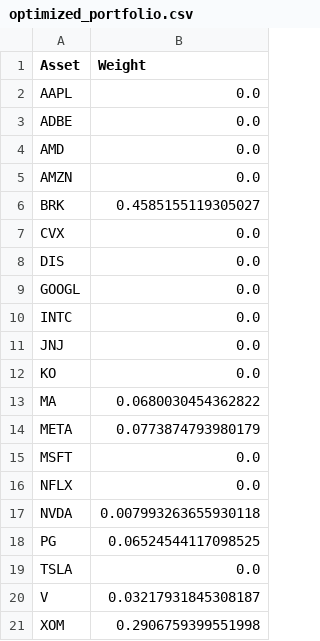
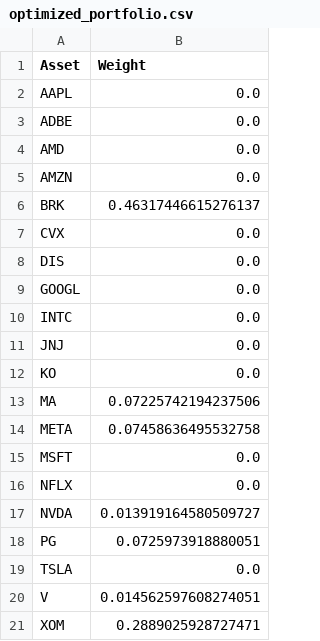
Before and after one commit to Bharathraam99/faiProject, a CSV file: genetic_algorithm/processed_data/optimized_portfolio.csv, drawn as a sheet.

```diff
--- a/genetic_algorithm/processed_data/optimized_portfolio.csv
+++ b/genetic_algorithm/processed_data/optimized_portfolio.csv
@@ -5,3 +5,3 @@ AMD,0.0
 AMZN,0.0
-BRK,0.4585155119305027
+BRK,0.46317446615276137
 CVX,0.0
@@ -12,10 +12,10 @@ JNJ,0.0
 KO,0.0
-MA,0.0680030454362822
-META,0.0773874793980179
+MA,0.07225742194237506
+META,0.07458636495532758
 MSFT,0.0
 NFLX,0.0
-NVDA,0.007993263655930118
-PG,0.06524544117098525
+NVDA,0.013919164580509727
+PG,0.0725973918880051
 TSLA,0.0
-V,0.03217931845308187
-XOM,0.2906759399551998
+V,0.014562597608274051
+XOM,0.2889025928727471
```
Also changed, not shown: genetic_algorithm/processed_data/covariance_matrix.csv, 2 other files.
